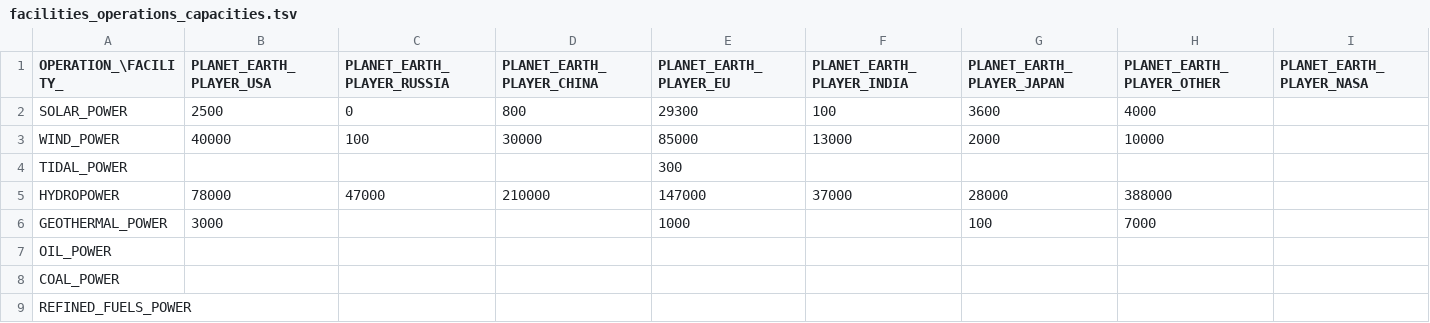
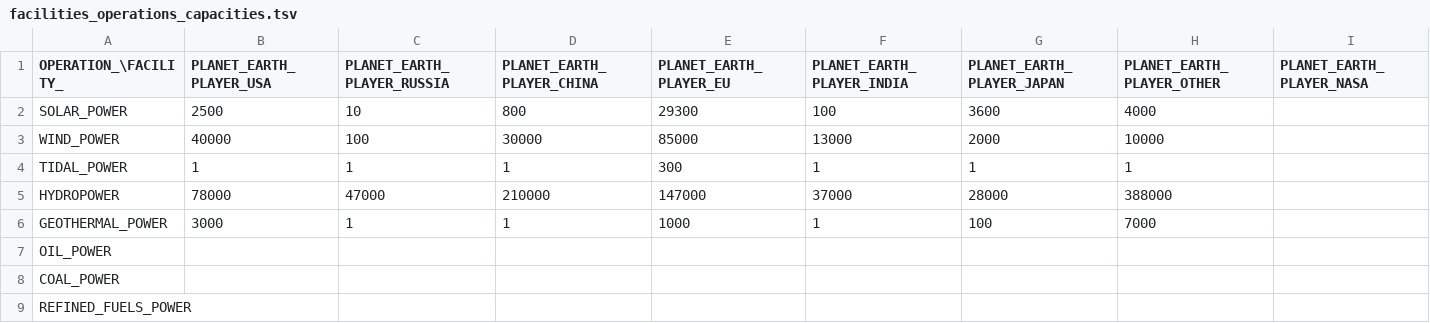
Before and after one commit to t2civ/astropolis_sdk, a TSV file: public/data/tables/facilities_operations_capacities.tsv, drawn as a sheet; only a part is shown; the diff names each change by its address in the sheet, - before the commit and + after, or states it on an @@ line.

```diff
--- a/public/data/tables/facilities_operations_capacities.tsv
+++ b/public/data/tables/facilities_operations_capacities.tsv
-C2 (PLANET_EARTH_PLAYER_RUSSIA): 0
+C2 (PLANET_EARTH_PLAYER_RUSSIA): 10
-B4 (PLANET_EARTH_PLAYER_USA): (empty)
+B4 (PLANET_EARTH_PLAYER_USA): 1
-C4 (PLANET_EARTH_PLAYER_RUSSIA): (empty)
+C4 (PLANET_EARTH_PLAYER_RUSSIA): 1
-D4 (PLANET_EARTH_PLAYER_CHINA): (empty)
+D4 (PLANET_EARTH_PLAYER_CHINA): 1
-F4 (PLANET_EARTH_PLAYER_INDIA): (empty)
+F4 (PLANET_EARTH_PLAYER_INDIA): 1
-G4 (PLANET_EARTH_PLAYER_JAPAN): (empty)
+G4 (PLANET_EARTH_PLAYER_JAPAN): 1
-H4 (PLANET_EARTH_PLAYER_OTHER): (empty)
+H4 (PLANET_EARTH_PLAYER_OTHER): 1
-C6 (PLANET_EARTH_PLAYER_RUSSIA): (empty)
+C6 (PLANET_EARTH_PLAYER_RUSSIA): 1
-D6 (PLANET_EARTH_PLAYER_CHINA): (empty)
+D6 (PLANET_EARTH_PLAYER_CHINA): 1
-F6 (PLANET_EARTH_PLAYER_INDIA): (empty)
+F6 (PLANET_EARTH_PLAYER_INDIA): 1
```
Also changed, not shown: public/data/tables/compositions_resources_proportions.tsv, public/data/tables/operations.tsv, 6 other files.
